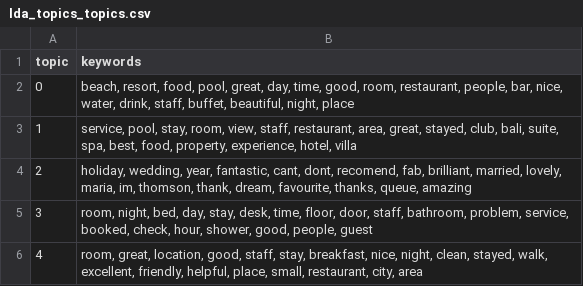
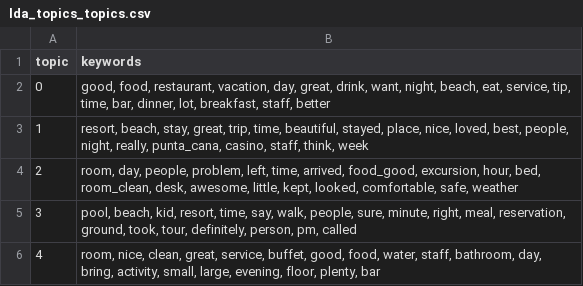
Before and after one commit to sokritha-dev/think-nlp, a CSV file: app/data/topics/lda_topics_topics.csv, drawn as a sheet.

Commit message:
feat: test sentiment for each topic in the review - case 1

```diff
--- a/app/data/topics/lda_topics_topics.csv
+++ b/app/data/topics/lda_topics_topics.csv
@@ -1,6 +1,6 @@
 topic,keywords
-0,"beach, resort, food, pool, great, day, time, good, room, restaurant, people, bar, nice, water, drink, staff, buffet, beautiful, night, place"
-1,"service, pool, stay, room, view, staff, restaurant, area, great, stayed, club, bali, suite, spa, best, food, property, experience, hotel, villa"
-2,"holiday, wedding, year, fantastic, cant, dont, recomend, fab, brilliant, married, lovely, maria, im, thomson, thank, dream, favourite, thanks, queue, amazing"
-3,"room, night, bed, day, stay, desk, time, floor, door, staff, bathroom, problem, service, booked, check, hour, shower, good, people, guest"
-4,"room, great, location, good, staff, stay, breakfast, nice, night, clean, stayed, walk, excellent, friendly, helpful, place, small, restaurant, city, area"
+0,"good, food, restaurant, vacation, day, great, drink, want, night, beach, eat, service, tip, time, bar, dinner, lot, breakfast, staff, better"
+1,"resort, beach, stay, great, trip, time, beautiful, stayed, place, nice, loved, best, people, night, really, punta_cana, casino, staff, think, week"
+2,"room, day, people, problem, left, time, arrived, food_good, excursion, hour, bed, room_clean, desk, awesome, little, kept, looked, comfortable, safe, weather"
+3,"pool, beach, kid, resort, time, say, walk, people, sure, minute, right, meal, reservation, ground, took, tour, definitely, person, pm, called"
+4,"room, nice, clean, great, service, buffet, good, food, water, staff, bathroom, day, bring, activity, small, large, evening, floor, plenty, bar"
```
Also changed, not shown: app/data/predictions/logistic_regression.csv, 35 other files.
